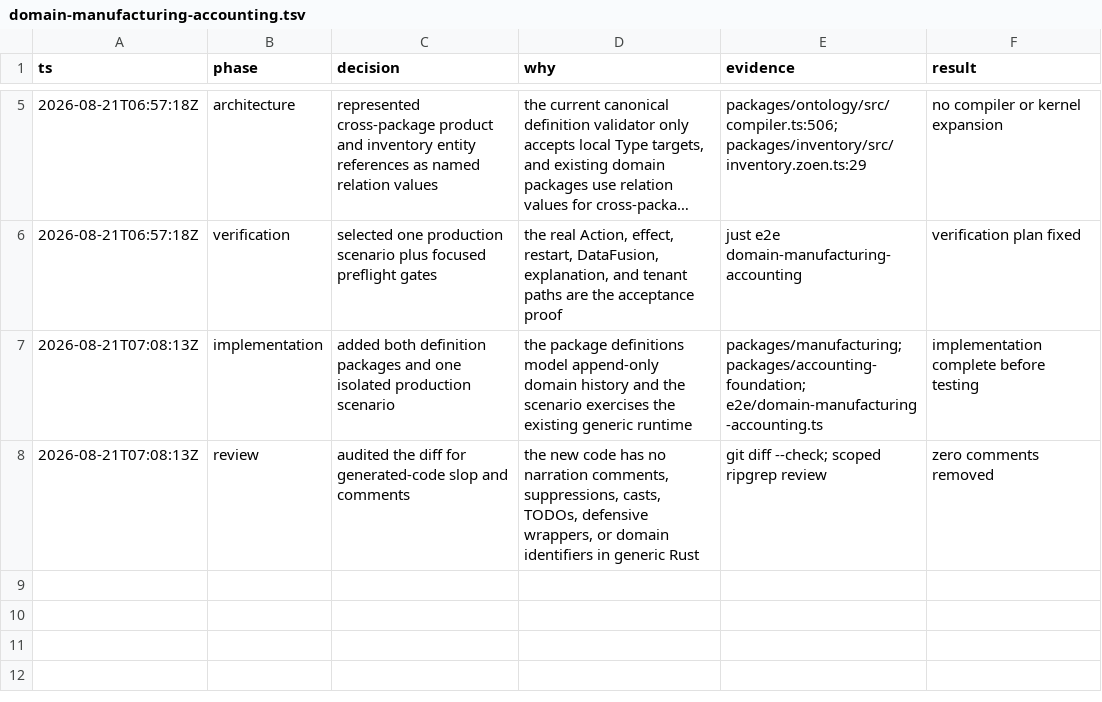
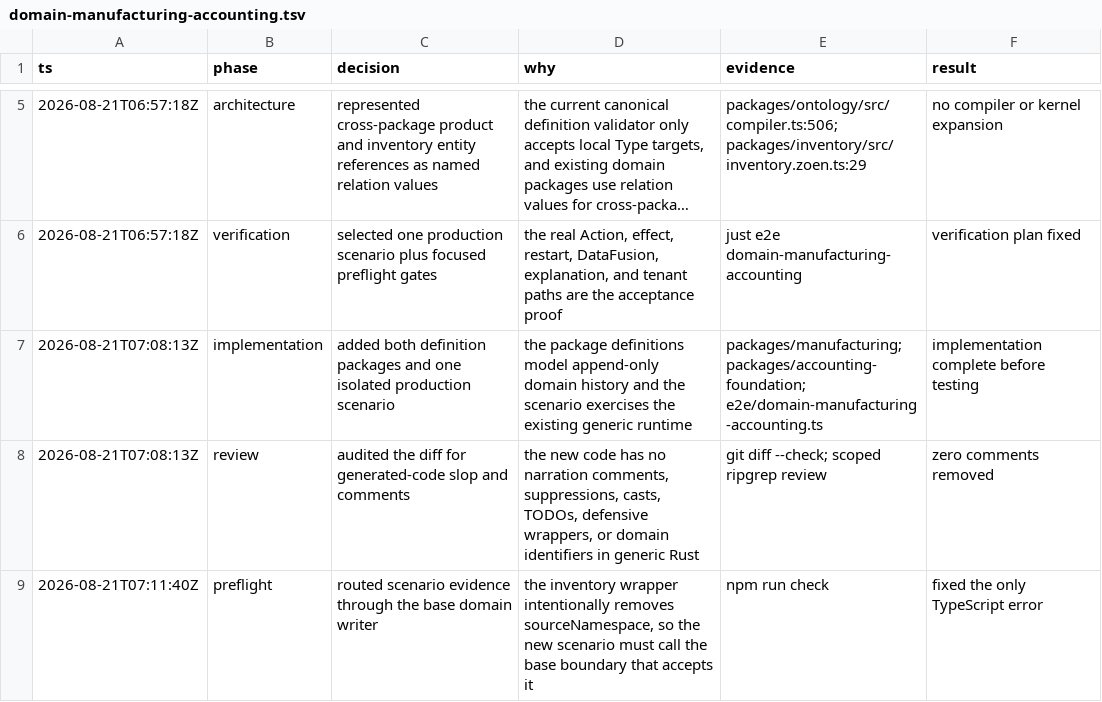
Before and after one commit to EnzoTironi/OS, a TSV file: .audit/domain-manufacturing-accounting.tsv, drawn as a sheet; only a part is shown, gaps mark what is left out; long unchanged cells end in …; the diff names each change by its address in the sheet, - before the commit and + after, or states it on an @@ line.

```diff
--- a/.audit/domain-manufacturing-accounting.tsv
+++ b/.audit/domain-manufacturing-accounting.tsv
+row 9: 2026-08-21T07:11:40Z | preflight | routed scenario evidence through the base domain writer | the inventory wrapper intentionally removes sourceNamespace, so the new scenario must call the base boundary that accepts it | npm run check | fixed the only TypeScript error
```
Also changed, not shown: 1 other file.
